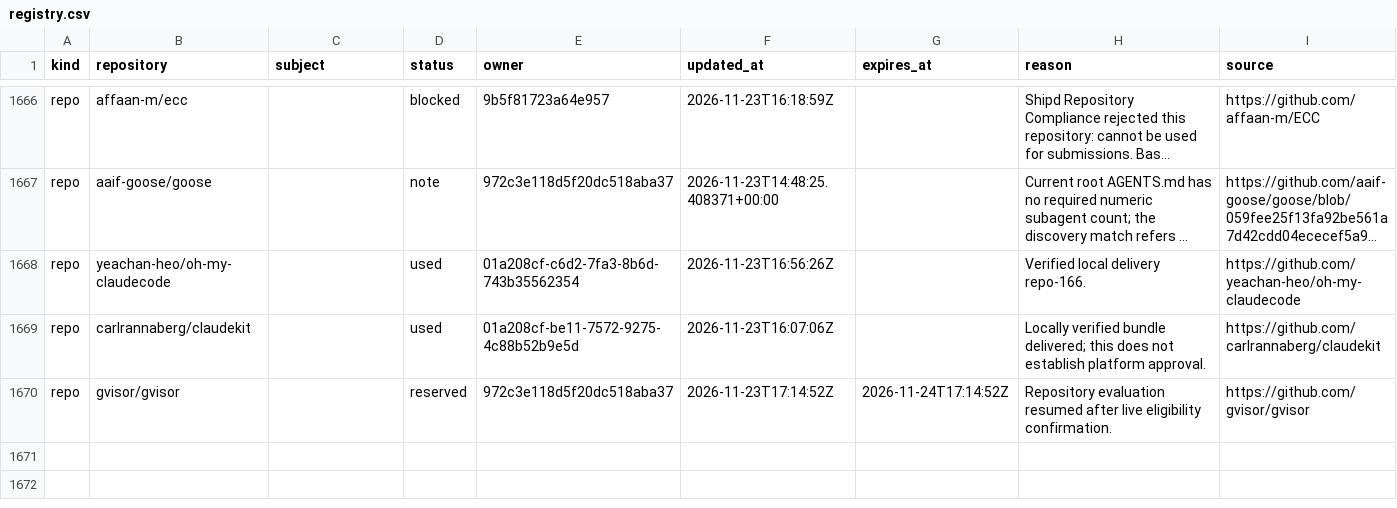
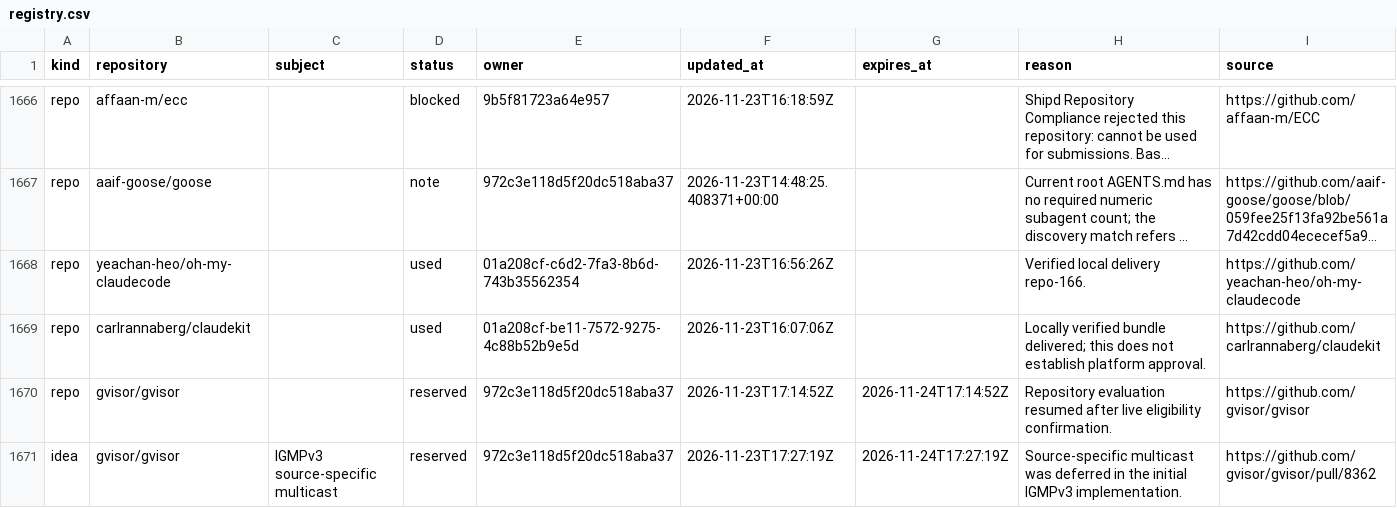
Before and after one commit to samridh-girdhar/disallowed-repos, a CSV file: registry.csv, drawn as a sheet; only a part is shown, gaps mark what is left out; long unchanged cells end in ….

Commit message:
Reserve deferred IGMPv3 feature

```diff
--- a/registry.csv
+++ b/registry.csv
@@ -1670 +1670,2 @@ repo,carlrannaberg/claudekit,,used,01a208cf-be11-7572-9275-4c88b52b9e5d,2026-11-
 repo,gvisor/gvisor,,reserved,972c3e118d5f20dc518aba37,2026-11-23T17:14:52Z,2026-11-24T17:14:52Z,Repository evaluation resumed after live eligibility confirmation.,https://github.com/gvisor/gvisor
+idea,gvisor/gvisor,IGMPv3 source-specific multicast,reserved,972c3e118d5f20dc518aba37,2026-11-23T17:27:19Z,2026-11-24T17:27:19Z,Source-specific multicast was deferred in the initial IGMPv3 implementation.,https://github.com/gvisor/gvisor/pull/8362
```
